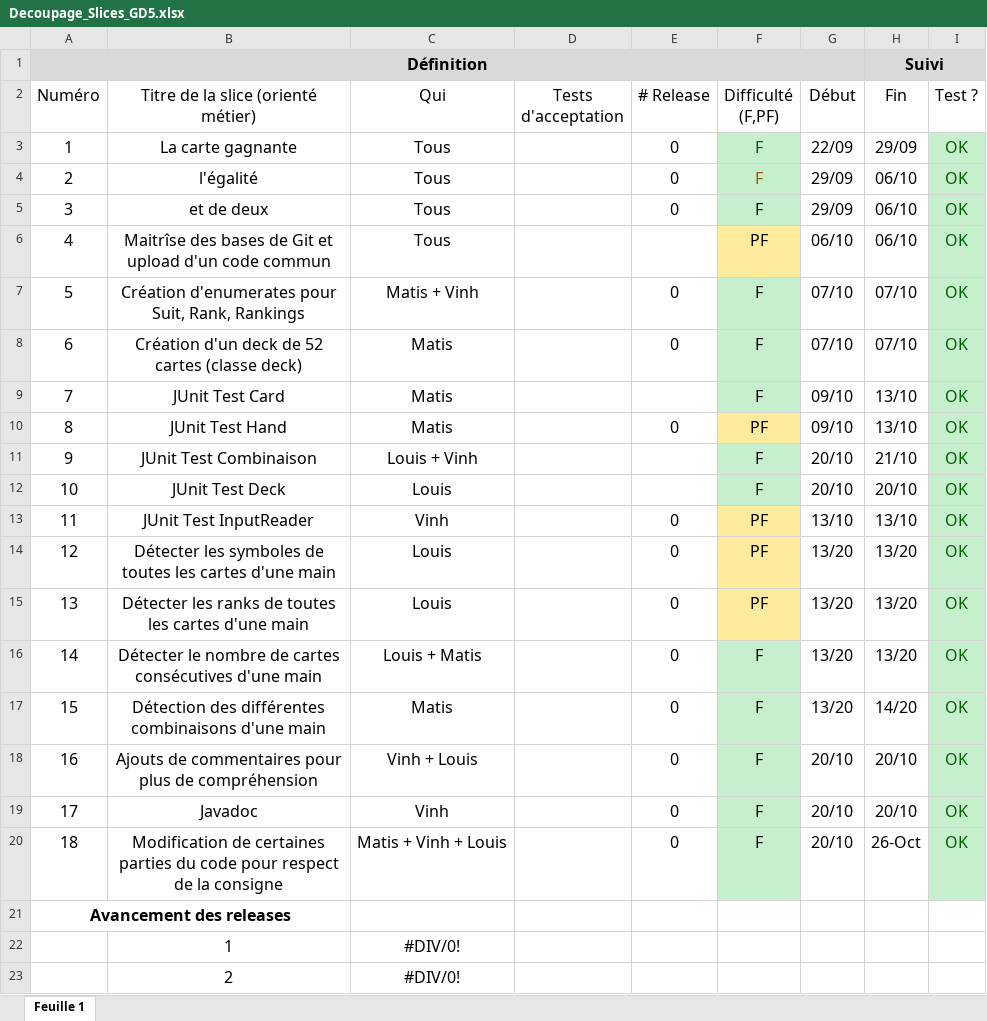
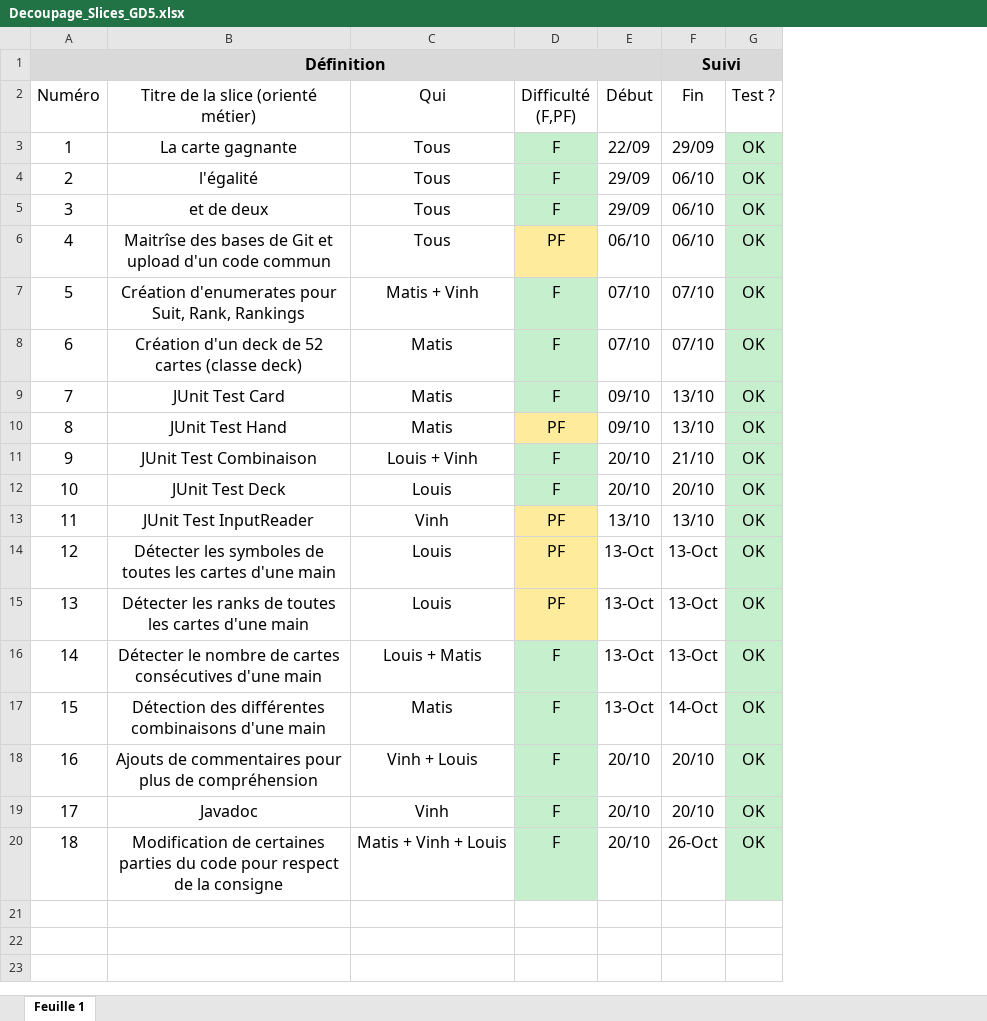
Before and after one commit to Supervinh/PNS-pokerhand-comparator-21-22, an Excel workbook: Decoupage_Slices_GD5.xlsx, sheet Feuille 1, drawn as a sheet; values as stored, in another font and other column widths than the file's, no borders; removed rows and columns are numbered as before the commit, all else as after; the diff names each change by its address in the sheet, - before the commit and + after, or states it on an @@ line.

Commit message:
Fin excel slices

```diff
--- a/Decoupage_Slices_GD5.xlsx (sheet Feuille 1)
+++ b/Decoupage_Slices_GD5.xlsx (sheet Feuille 1)
-column D (Tests d'acceptation), empty
-column E (# Release), rows 3-20: 0 | 0 | 0 |  | 0 | 0 |  | 0 |  |  | 0 | 0 | 0 | 0 | 0 | 0 | 0 | 0
-D3 text colour: #006100
+D3 text colour: black
-G3:G20 text colour: #006100
+G3:G20 text colour: black
-D4 text colour: #9C5700
+D4 text colour: black
-E14:E17 (Début): 13/20
+E14:E17 (Début): 13-Oct
-F14:F16 (Fin): 13/20
+F14:F16 (Fin): 13-Oct
-F17 (Fin): 14/20
+F17 (Fin): 14-Oct
-row 21: Avancement des releases
-row 22:  | 1 | #DIV/0!
-row 23:  | 2 | #DIV/0!
```
